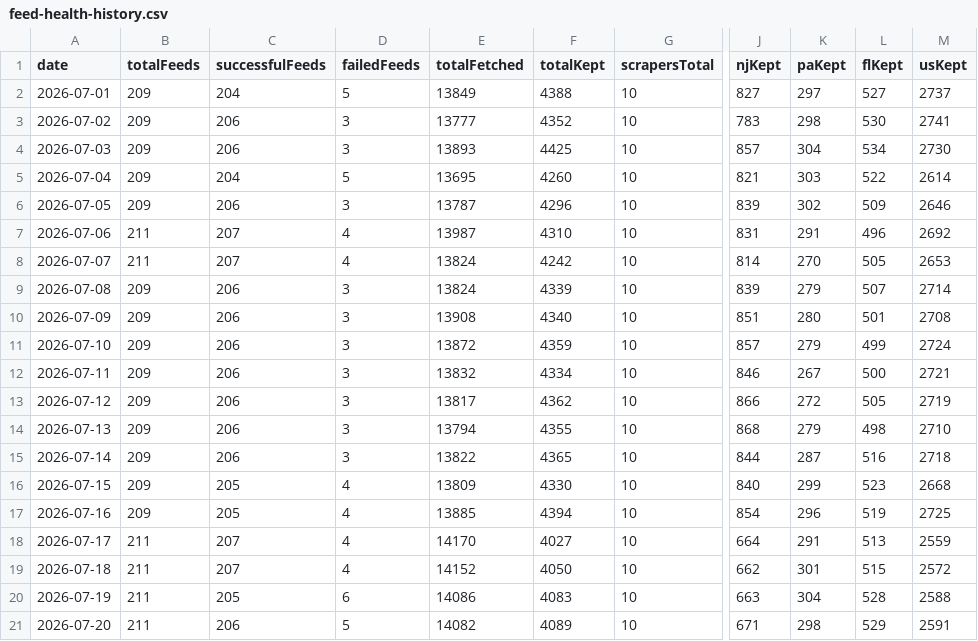
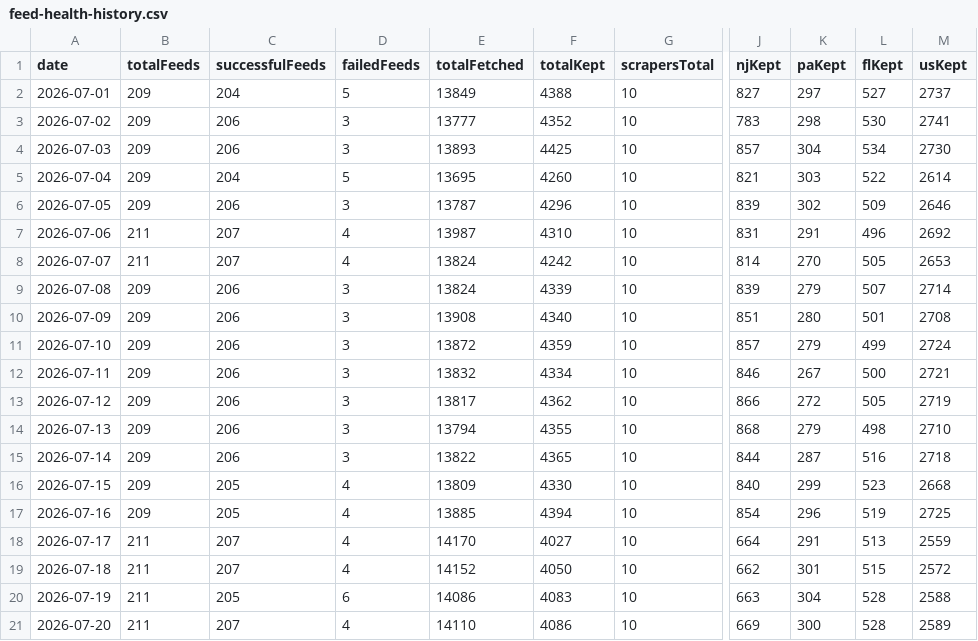
Before and after one commit to woodmont-industrial/Woodmont-Industrial-News-Briefing, a CSV file: docs/feed-health-history.csv, drawn as a sheet; only a part is shown, gaps mark what is left out; the diff names each change by its address in the sheet, - before the commit and + after, or states it on an @@ line.

```diff
--- a/docs/feed-health-history.csv
+++ b/docs/feed-health-history.csv
-C21 (successfulFeeds): 206
+C21 (successfulFeeds): 207
-D21 (failedFeeds): 5
+D21 (failedFeeds): 4
-E21 (totalFetched): 14082
+E21 (totalFetched): 14110
-F21 (totalKept): 4089
+F21 (totalKept): 4086
-J21 (njKept): 671
+J21 (njKept): 669
-K21 (paKept): 298
+K21 (paKept): 300
-L21 (flKept): 529
+L21 (flKept): 528
-M21 (usKept): 2591
+M21 (usKept): 2589
```
Also changed, not shown: 4 other files.
